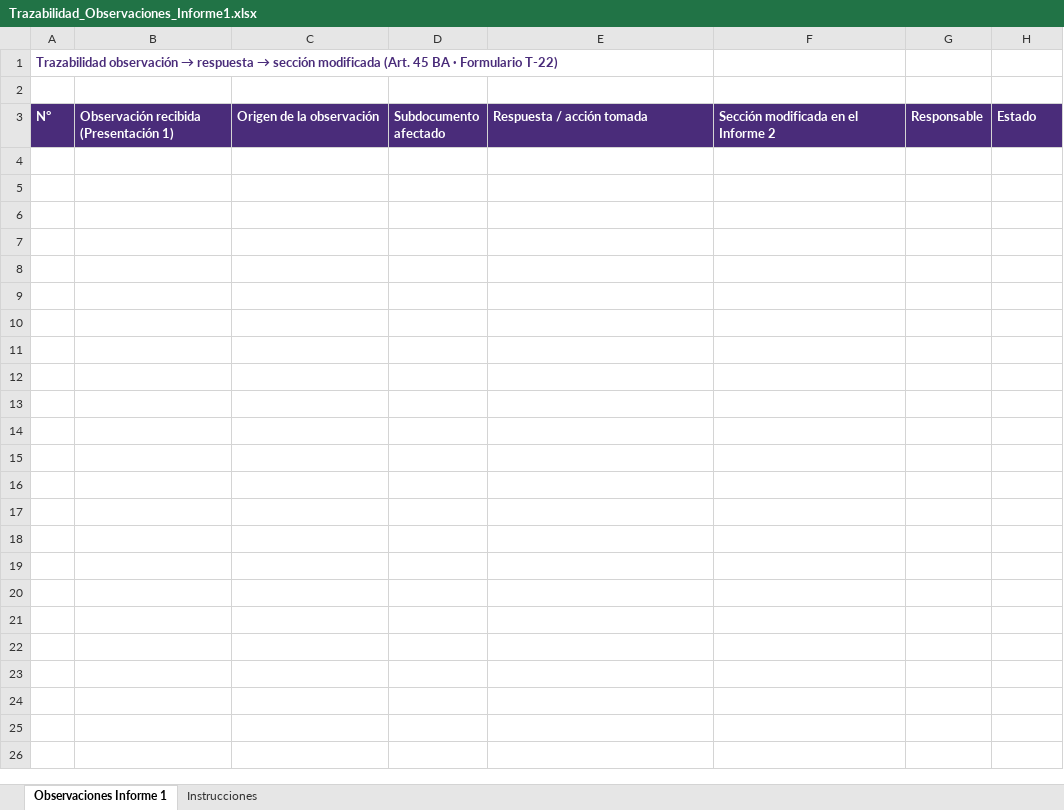
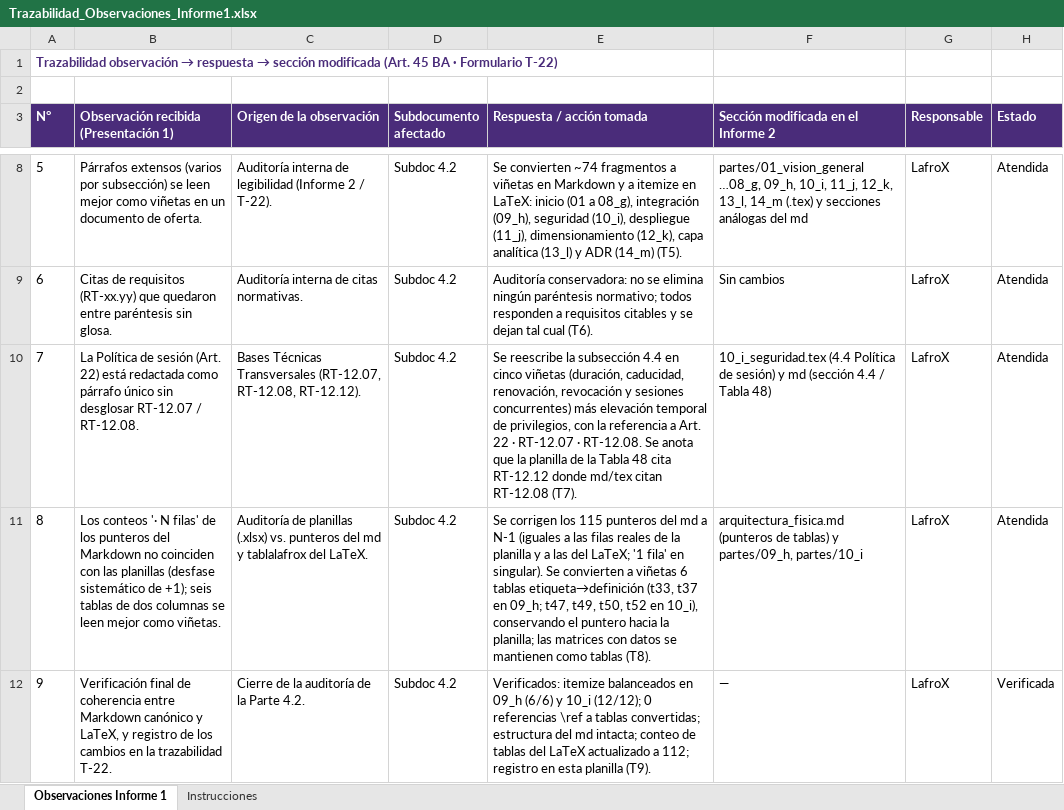
Before and after one commit to PatricioH315/LafroX, an Excel workbook: 00_trazabilidad_observaciones/tablas/Trazabilidad_Observaciones_Informe1.xlsx, sheet Observaciones Informe 1, drawn as a sheet; only a part is shown, gaps mark what is left out; values as stored, in another font and other column widths than the file's, no borders; the diff covers the shown part only; the diff names each change by its address in the sheet, - before the commit and + after, or states it on an @@ line.

```diff
--- a/00_trazabilidad_observaciones/tablas/Trazabilidad_Observaciones_Informe1.xlsx (sheet Observaciones Informe 1)
+++ b/00_trazabilidad_observaciones/tablas/Trazabilidad_Observaciones_Informe1.xlsx (sheet Observaciones Informe 1)
+row 8: 5 | Párrafos extensos (varios por subsección) se leen mejor como viñetas en un documento de oferta. | Auditoría interna de legibilidad (Informe 2 / T-22). | Subdoc 4.2 | Se convierten ~74 fragmentos a viñetas en Markdown y a itemize en LaTeX: inicio (01 a 08_g), integración (09_h), seguridad (10_i), despliegue (11_j), dimensionamiento (12_k), capa analítica (13_l) y ADR (14_m) (T5). | partes/01_vision_general …08_g, 09_h, 10_i, 11_j, 12_k, 13_l, 14_m (.tex) y secciones análogas del md | LafroX | Atendida
+row 9: 6 | Citas de requisitos (RT-xx.yy) que quedaron entre paréntesis sin glosa. | Auditoría interna de citas normativas. | Subdoc 4.2 | Auditoría conservadora: no se elimina ningún paréntesis normativo; todos responden a requisitos citables y se dejan tal cual (T6). | Sin cambios | LafroX | Atendida
+row 10: 7 | La Política de sesión (Art. 22) está redactada como párrafo único sin desglosar RT-12.07 / RT-12.08. | Bases Técnicas Transversales (RT-12.07, RT-12.08, RT-12.12). | Subdoc 4.2 | Se reescribe la subsección 4.4 en cinco viñetas (duración, caducidad, renovación, revocación y sesiones concurrentes) más elevación temporal de privilegios, con la referencia a Art. 22 · RT-12.07 · RT-12.08. Se anota que la planilla de la Tabla 48 cita RT-12.12 donde md/tex citan RT-12.08 (T7). | 10_i_seguridad.tex (4.4 Política de sesión) y md (sección 4.4 / Tabla 48) | LafroX | Atendida
+row 11: 8 | Los conteos '· N filas' de los punteros del Markdown no coinciden con las planillas (desfase sistemático de +1); seis tablas de dos columnas se leen mejor como viñetas. | Auditoría de planillas (.xlsx) vs. punteros del md y tablalafrox del LaTeX. | Subdoc 4.2 | Se corrigen los 115 punteros del md a N-1 (iguales a las filas reales de la planilla y a las del LaTeX; '1 fila' en singular). Se convierten a viñetas 6 tablas etiqueta→definición (t33, t37 en 09_h; t47, t49, t50, t52 en 10_i), conservando el puntero hacia la planilla; las matrices con datos se mantienen como tablas (T8). | arquitectura_fisica.md (punteros de tablas) y partes/09_h, partes/10_i | LafroX | Atendida
+row 12: 9 | Verificación final de coherencia entre Markdown canónico y LaTeX, y registro de los cambios en la trazabilidad T-22. | Cierre de la auditoría de la Parte 4.2. | Subdoc 4.2 | Verificados: itemize balanceados en 09_h (6/6) y 10_i (12/12); 0 referencias \ref a tablas convertidas; estructura del md intacta; conteo de tablas del LaTeX actualizado a 112; registro en esta planilla (T9). | — | LafroX | Verificada
```
Also changed, not shown: 4 added rows elsewhere in this sheet, 37 other files.
